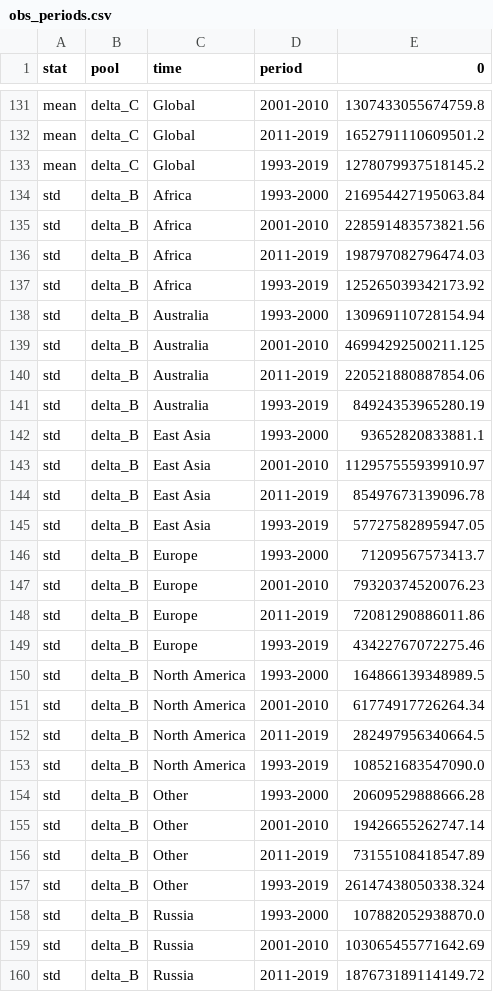
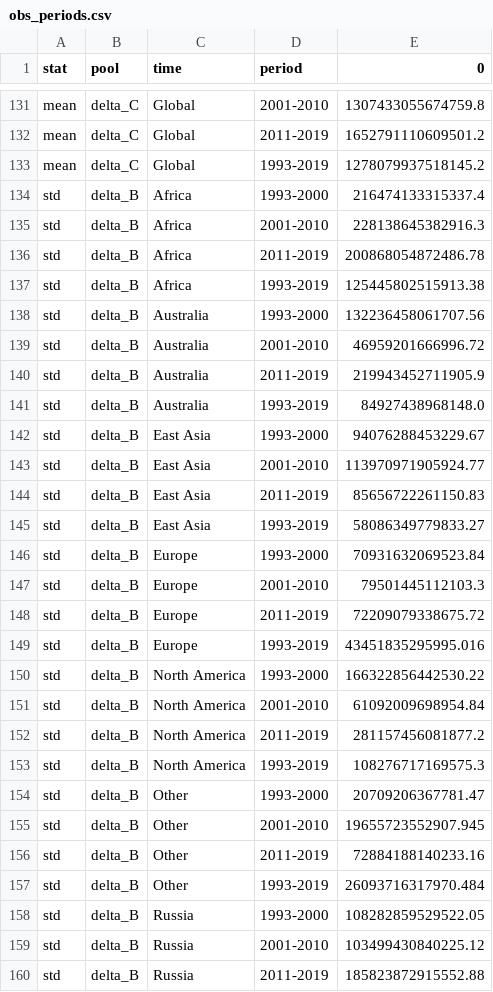
Before and after one commit to yinonbaron/land_sink_partitioning, a CSV file: results/06_make_estimates/obs_periods.csv, drawn as a sheet; only a part is shown, gaps mark what is left out; the diff covers the shown part only.

```diff
--- a/results/06_make_estimates/obs_periods.csv
+++ b/results/06_make_estimates/obs_periods.csv
@@ -133,28 +133,28 @@ mean,delta_C,Global,2011-2019,1652791110609501.2
 mean,delta_C,Global,1993-2019,1278079937518145.2
-std,delta_B,Africa,1993-2000,216954427195063.84
-std,delta_B,Africa,2001-2010,228591483573821.56
-std,delta_B,Africa,2011-2019,198797082796474.03
-std,delta_B,Africa,1993-2019,125265039342173.92
-std,delta_B,Australia,1993-2000,130969110728154.94
-std,delta_B,Australia,2001-2010,46994292500211.125
-std,delta_B,Australia,2011-2019,220521880887854.06
-std,delta_B,Australia,1993-2019,84924353965280.19
-std,delta_B,East Asia,1993-2000,93652820833881.1
-std,delta_B,East Asia,2001-2010,112957555939910.97
-std,delta_B,East Asia,2011-2019,85497673139096.78
-std,delta_B,East Asia,1993-2019,57727582895947.05
-std,delta_B,Europe,1993-2000,71209567573413.7
-std,delta_B,Europe,2001-2010,79320374520076.23
-std,delta_B,Europe,2011-2019,72081290886011.86
-std,delta_B,Europe,1993-2019,43422767072275.46
-std,delta_B,North America,1993-2000,164866139348989.5
-std,delta_B,North America,2001-2010,61774917726264.34
-std,delta_B,North America,2011-2019,282497956340664.5
-std,delta_B,North America,1993-2019,108521683547090.0
-std,delta_B,Other,1993-2000,20609529888666.28
-std,delta_B,Other,2001-2010,19426655262747.14
-std,delta_B,Other,2011-2019,73155108418547.89
-std,delta_B,Other,1993-2019,26147438050338.324
-std,delta_B,Russia,1993-2000,107882052938870.0
-std,delta_B,Russia,2001-2010,103065455771642.69
-std,delta_B,Russia,2011-2019,187673189114149.72
+std,delta_B,Africa,1993-2000,216474133315337.4
+std,delta_B,Africa,2001-2010,228138645382916.3
+std,delta_B,Africa,2011-2019,200868054872486.78
+std,delta_B,Africa,1993-2019,125445802515913.38
+std,delta_B,Australia,1993-2000,132236458061707.56
+std,delta_B,Australia,2001-2010,46959201666996.72
+std,delta_B,Australia,2011-2019,219943452711905.9
+std,delta_B,Australia,1993-2019,84927438968148.0
+std,delta_B,East Asia,1993-2000,94076288453229.67
+std,delta_B,East Asia,2001-2010,113970971905924.77
+std,delta_B,East Asia,2011-2019,85656722261150.83
+std,delta_B,East Asia,1993-2019,58086349779833.27
+std,delta_B,Europe,1993-2000,70931632069523.84
+std,delta_B,Europe,2001-2010,79501445112103.3
+std,delta_B,Europe,2011-2019,72209079338675.72
+std,delta_B,Europe,1993-2019,43451835295995.016
+std,delta_B,North America,1993-2000,166322856442530.22
+std,delta_B,North America,2001-2010,61092009698954.84
+std,delta_B,North America,2011-2019,281157456081877.2
+std,delta_B,North America,1993-2019,108276717169575.3
+std,delta_B,Other,1993-2000,20709206367781.47
+std,delta_B,Other,2001-2010,19655723552907.945
+std,delta_B,Other,2011-2019,72884188140233.16
+std,delta_B,Other,1993-2019,26093716317970.484
+std,delta_B,Russia,1993-2000,108282859529522.05
+std,delta_B,Russia,2001-2010,103499430840225.12
+std,delta_B,Russia,2011-2019,185823872915552.88
```
Also changed, not shown: 67 edited cells elsewhere in this file, results/06_make_estimates/delta_B_obs_different_starts.csv, results/06_make_estimates/obs_annual_cum.csv, 43 other files.
